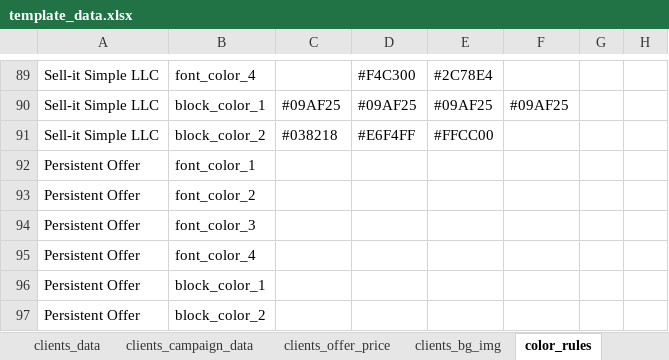
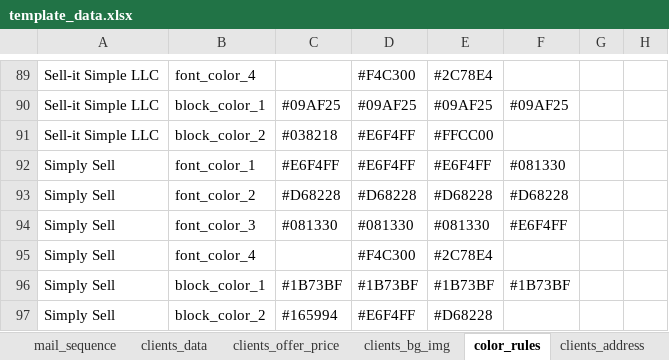
Before and after one commit to ignacioaraya1995/direct_mail_V2, an Excel workbook: input/template_data.xlsx, sheet color_rules, drawn as a sheet; only a part is shown, gaps mark what is left out; values as stored, in another font and other column widths than the file's, no borders; charts and pictures and table styles not drawn; removed rows and columns are numbered as before the commit, all else as after; the diff names each change by its address in the sheet, - before the commit and + after, or states it on an @@ line.

```diff
--- a/input/template_data.xlsx (sheet color_rules)
+++ b/input/template_data.xlsx (sheet color_rules)
-row 92: Persistent Offer | font_color_1
-row 93: Persistent Offer | font_color_2
-row 94: Persistent Offer | font_color_3
-row 95: Persistent Offer | font_color_4
-row 96: Persistent Offer | block_color_1
-row 97: Persistent Offer | block_color_2
+row 92: Simply Sell | font_color_1 | #E6F4FF | #E6F4FF | #E6F4FF | #081330
+row 93: Simply Sell | font_color_2 | #D68228 | #D68228 | #D68228 | #D68228
+row 94: Simply Sell | font_color_3 | #081330 | #081330 | #081330 | #E6F4FF
+row 95: Simply Sell | font_color_4 |  | #F4C300 | #2C78E4
+row 96: Simply Sell | block_color_1 | #1B73BF | #1B73BF | #1B73BF | #1B73BF
+row 97: Simply Sell | block_color_2 | #165994 | #E6F4FF | #D68228
```
Also changed, not shown: sheet clients_texts, sheet mail_sequence, sheet clients_logos, sheet clients_data, sheet clients_campaign_data, other sheet tabs, 5 other files.
